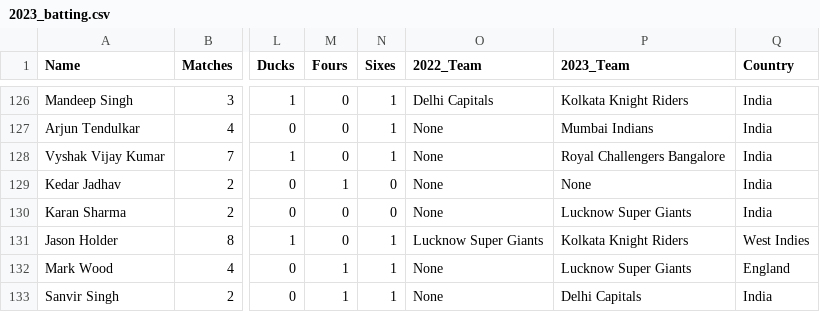
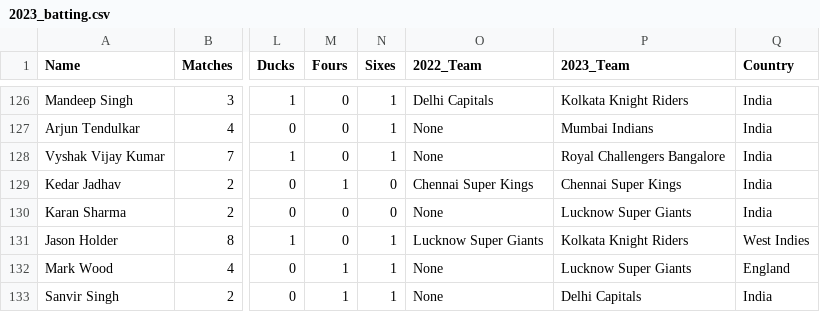
Before and after one commit to tkaushik015/Tushar-Kaushik-Final-Project, a CSV file: 2023_batting.csv, drawn as a sheet; only a part is shown, gaps mark what is left out; the diff names each change by its address in the sheet, - before the commit and + after, or states it on an @@ line.

Commit message:
Update 2023_batting.csv

```diff
--- a/2023_batting.csv
+++ b/2023_batting.csv
-O129 (2022_Team): None
+O129 (2022_Team): Chennai Super Kings
-P129 (2023_Team): None
+P129 (2023_Team): Chennai Super Kings
```
